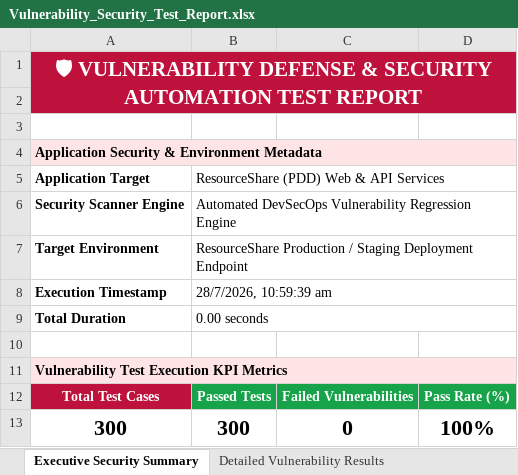
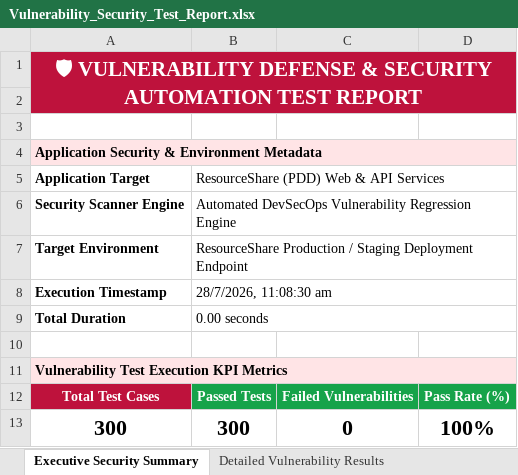
Before and after one commit to Aravindreddy-06/Pdd_App, an Excel workbook: all-test-reports/vulnerability/Vulnerability_Security_Test_Report.xlsx, sheet Executive Security Summary, drawn as a sheet; values as stored, in another font and other column widths than the file's, no borders; the diff names each change by its address in the sheet, - before the commit and + after, or states it on an @@ line.

```diff
--- a/all-test-reports/vulnerability/Vulnerability_Security_Test_Report.xlsx (sheet Executive Security Summary)
+++ b/all-test-reports/vulnerability/Vulnerability_Security_Test_Report.xlsx (sheet Executive Security Summary)
-B8: 28/7/2026, 10:59:39 am
+B8: 28/7/2026, 11:08:30 am
```
Also changed, not shown: sheet Passed Vulnerability Cases, sheet Detailed Vulnerability Results, all-test-reports/appium/Appium_Mobile_E2E_Test_Report.xlsx, all-test-reports/appium/appium_test_report.xlsx, 12 other files.
